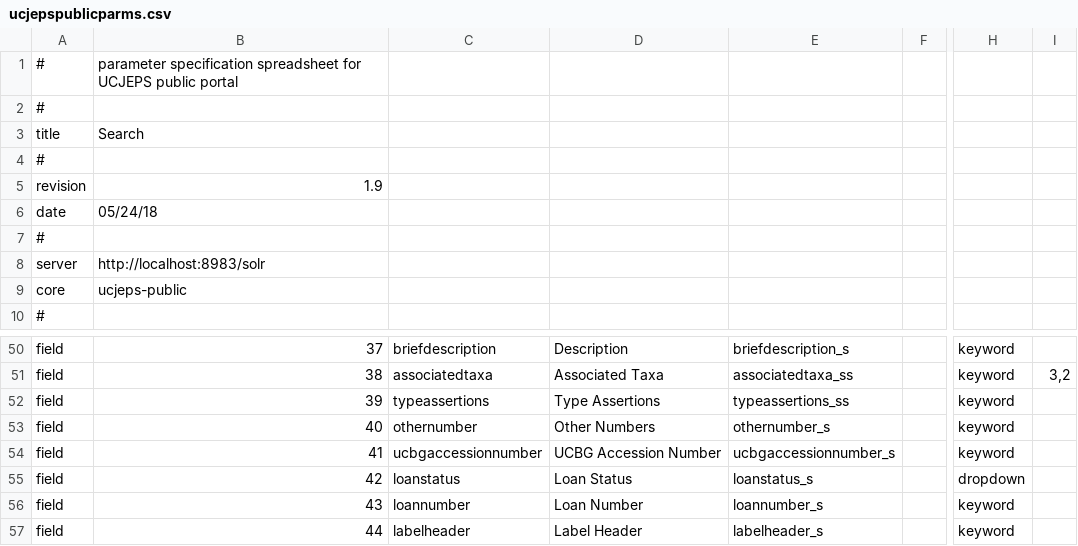
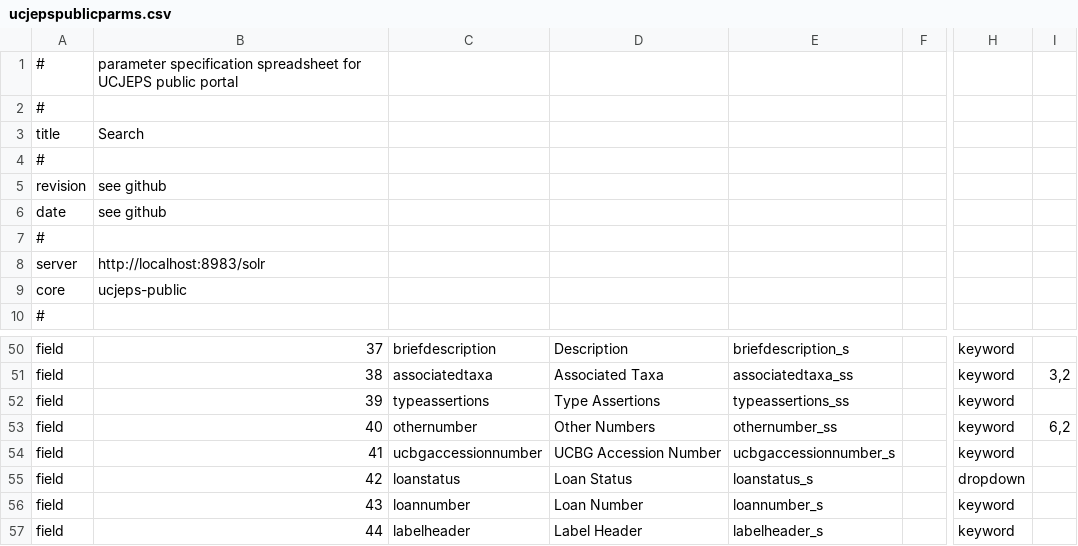
Before and after one commit to cspace-deployment/cspace-webapps-ucb, a CSV file: ucjeps/config/ucjepspublicparms.csv, drawn as a sheet; only a part is shown, gaps mark what is left out; the diff names each change by its address in the sheet, - before the commit and + after, or states it on an @@ line.

Commit message:
CSW-593: add project code to ucjeps portal

```diff
--- a/ucjeps/config/ucjepspublicparms.csv
+++ b/ucjeps/config/ucjepspublicparms.csv
-B5: 1.9
+B5: see github
-B6: 05/24/18
+B6: see github
-E53: othernumber_s
+E53: othernumber_ss
-I53: (empty)
+I53: 6,2
```
